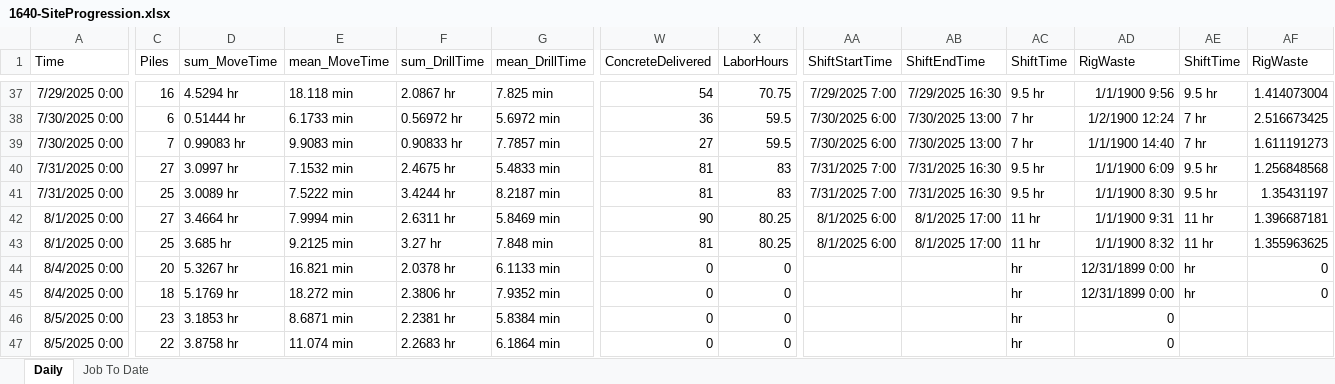
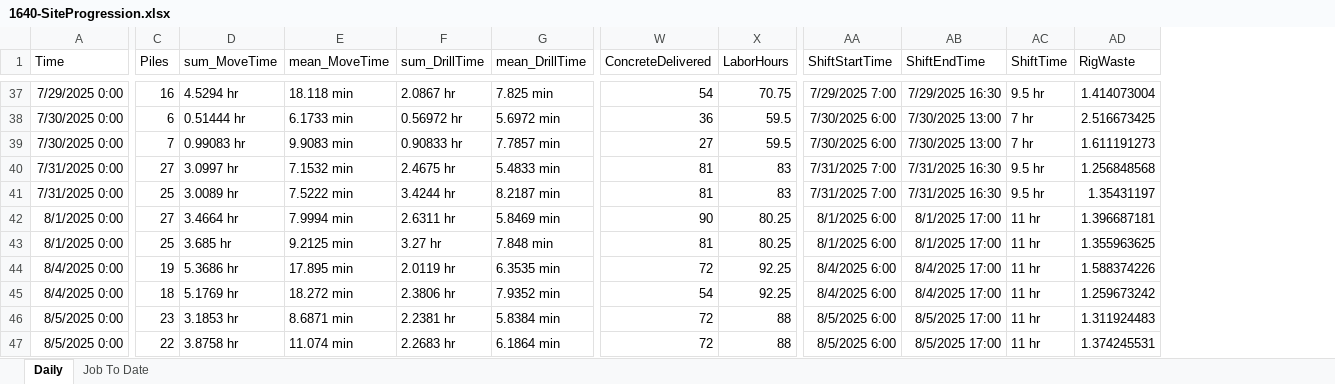
Before and after one commit to msdrillingapp/msdrillingapp.github.io, an Excel workbook: assets/data/Summary/1640-SiteProgression.xlsx, sheet Daily, drawn as a sheet; only a part is shown, gaps mark what is left out; values as stored, in another font and other column widths than the file's, no borders; removed rows and columns are numbered as before the commit, all else as after; the diff covers the shown part only; the diff names each change by its address in the sheet, - before the commit and + after, or states it on an @@ line.

```diff
--- a/assets/data/Summary/1640-SiteProgression.xlsx (sheet Daily)
+++ b/assets/data/Summary/1640-SiteProgression.xlsx (sheet Daily)
-column AD (RigWaste), rows 37-47: 1/1/1900 9:56 | 1/2/1900 12:24 | 1/1/1900 14:40 | 1/1/1900 6:09 | 1/1/1900 8:30 | 1/1/1900 9:31 | 1/1/1900 8:32 | 12/31/1899 0:00 | 12/31/1899 0:00 | 0 | 0
-column AE (ShiftTime), rows 37-45: 9.5 hr | 7 hr | 7 hr | 9.5 hr | 9.5 hr | 11 hr | 11 hr | hr | hr
-C44 (Piles): 20
+C44 (Piles): 19
-D44 (sum_MoveTime): 5.3267 hr
+D44 (sum_MoveTime): 5.3686 hr
-E44 (mean_MoveTime): 16.821 min
+E44 (mean_MoveTime): 17.895 min
-F44 (sum_DrillTime): 2.0378 hr
+F44 (sum_DrillTime): 2.0119 hr
-G44 (mean_DrillTime): 6.1133 min
+G44 (mean_DrillTime): 6.3535 min
-W44 (ConcreteDelivered): 0
+W44 (ConcreteDelivered): 72
-X44:X45 (LaborHours): 0
+X44:X45 (LaborHours): 92.25
-AA44:AA45 (ShiftStartTime): (empty)
+AA44:AA45 (ShiftStartTime): 8/4/2025 6:00
-AB44:AB45 (ShiftEndTime): (empty)
+AB44:AB45 (ShiftEndTime): 8/4/2025 17:00
-AC44:AC47 (ShiftTime): hr
+AC44:AC47 (ShiftTime): 11 hr
-AD44 (RigWaste): 0
+AD44 (RigWaste): 1.588374226
-W45 (ConcreteDelivered): 0
+W45 (ConcreteDelivered): 54
-AD45 (RigWaste): 0
+AD45 (RigWaste): 1.259673242
-W46:W47 (ConcreteDelivered): 0
+W46:W47 (ConcreteDelivered): 72
-X46:X47 (LaborHours): 0
+X46:X47 (LaborHours): 88
-AA46:AA47 (ShiftStartTime): (empty)
+AA46:AA47 (ShiftStartTime): 8/5/2025 6:00
-AB46:AB47 (ShiftEndTime): (empty)
+AB46:AB47 (ShiftEndTime): 8/5/2025 17:00
-AD46 (RigWaste): (empty)
+AD46 (RigWaste): 1.311924483
-AD47 (RigWaste): (empty)
+AD47 (RigWaste): 1.374245531
```
Also changed, not shown: 161 edited cells elsewhere in this sheet, sheet Job To Date, assets/data/Summary/1633-SiteProgression.xlsx, 8 other files.
